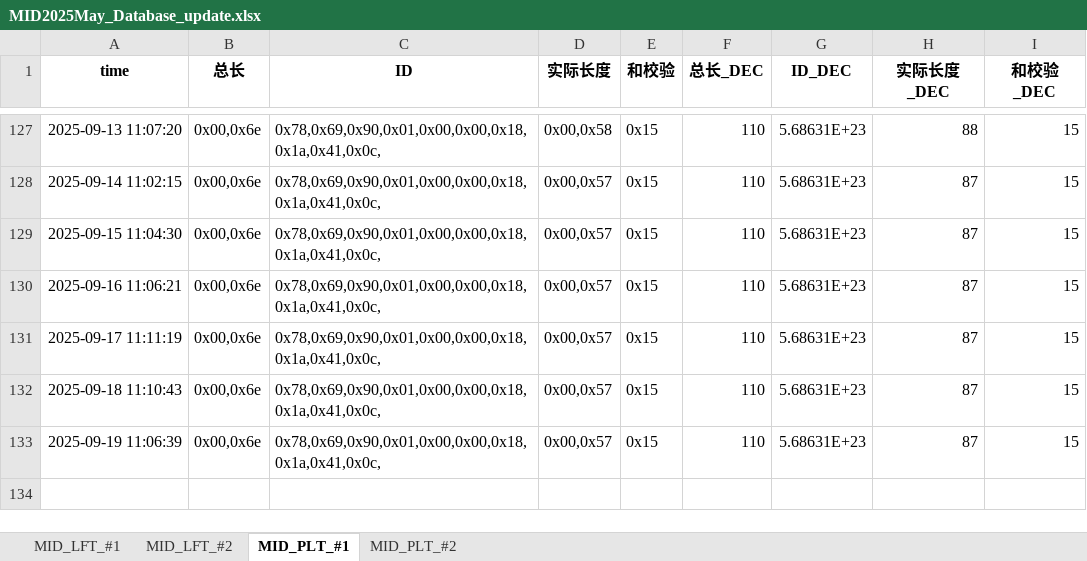
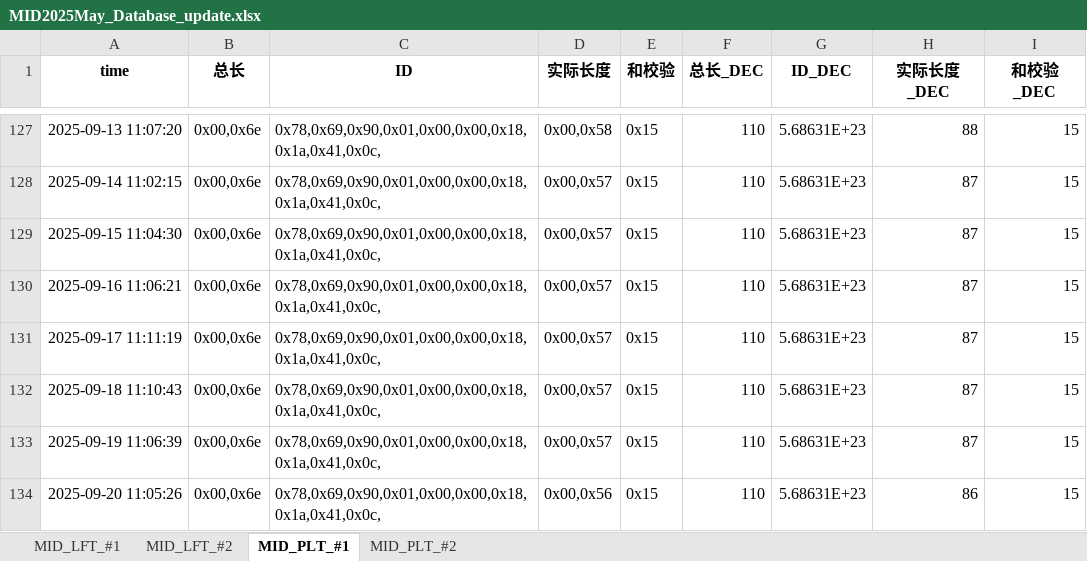
Before and after one commit to weichencsu/tbo_may2025, an Excel workbook: MID2025May_Database_update.xlsx, sheet MID_PLT_#1, drawn as a sheet; only a part is shown, gaps mark what is left out; values as stored, in another font and other column widths than the file's, no borders; the diff names each change by its address in the sheet, - before the commit and + after, or states it on an @@ line.

```diff
--- a/MID2025May_Database_update.xlsx (sheet MID_PLT_#1)
+++ b/MID2025May_Database_update.xlsx (sheet MID_PLT_#1)
+row 134: 2025-09-20 11:05:26 | 0x00,0x6e | 0x78,0x69,0x90,0x01,0x00,0x00,0x18,0x1a,0x41,0x0c, | 0x00,0x56 | 0x15 | 110 | 5.68631E+23 | 86 | 15
```
Also changed, not shown: sheet MID_PLT_#2, sheet MID_LFT_#1, sheet MID_LFT_#2.
